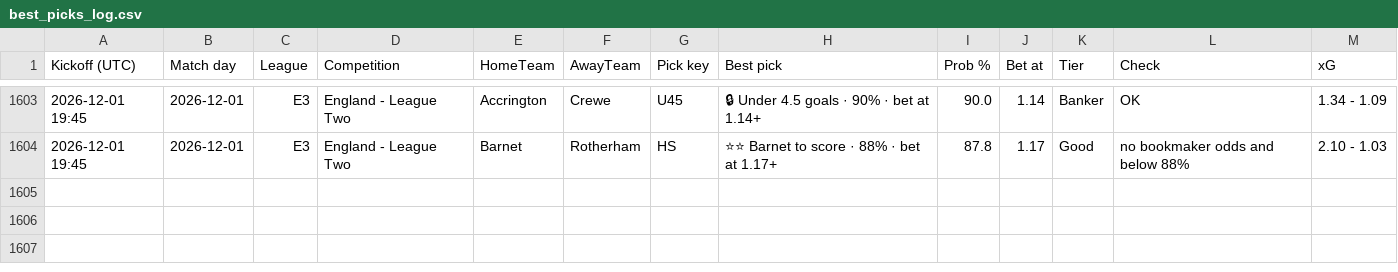
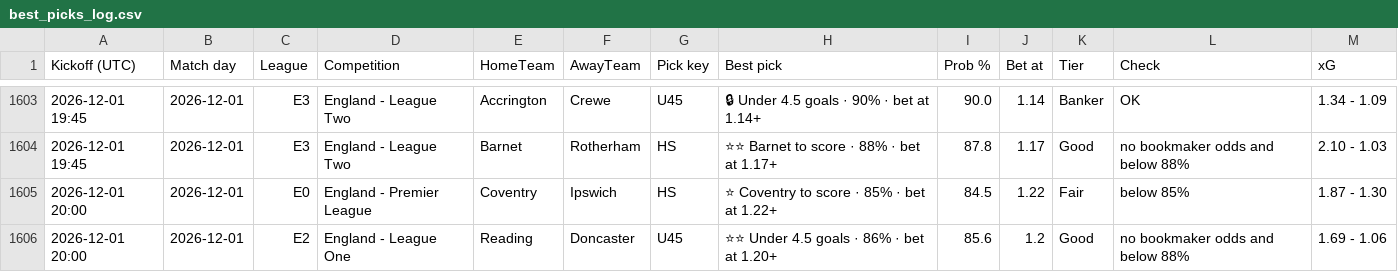
Before and after one commit to tambejasparh/epl-value-dashboard, a CSV file: best_picks_log.csv, drawn as a sheet; only a part is shown, gaps mark what is left out; the diff names each change by its address in the sheet, - before the commit and + after, or states it on an @@ line.

```diff
--- a/best_picks_log.csv
+++ b/best_picks_log.csv
+row 1605: 2026-12-01 20:00 | 2026-12-01 | E0 | England - Premier League | Coventry | Ipswich | HS | ⭐ Coventry to score · 85% · bet at 1.22+ | 84.5 | 1.22 | Fair | below 85% | 1.87 - 1.30
+row 1606: 2026-12-01 20:00 | 2026-12-01 | E2 | England - League One | Reading | Doncaster | U45 | ⭐⭐ Under 4.5 goals · 86% · bet at 1.20+ | 85.6 | 1.2 | Good | no bookmaker odds and below 88% | 1.69 - 1.06
```
Also changed, not shown: 5 other files.
